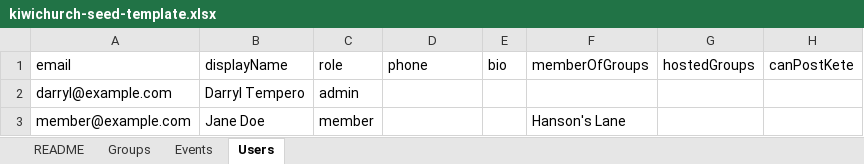
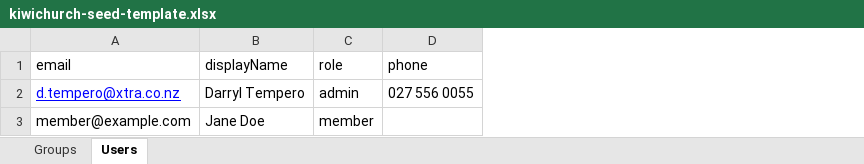
Before and after one commit to JoelTempero/kiwichurch, an Excel workbook: templates/kiwichurch-seed-template.xlsx, sheet Users, drawn as a sheet; values as stored, in another font and other column widths than the file's, no borders; the diff names each change by its address in the sheet, - before the commit and + after, or states it on an @@ line.

```diff
--- a/templates/kiwichurch-seed-template.xlsx (sheet Users)
+++ b/templates/kiwichurch-seed-template.xlsx (sheet Users)
-sheet tab: README
-sheet tab: Events
-column E (bio), empty
-column F (memberOfGroups), row 3: Hanson's Lane
-column G (hostedGroups), empty
-column H (canPostKete), empty
-A2 (email): darryl@example.com
+A2 (email): d.tempero@xtra.co.nz
@@ A2 underline: off → on, text colour: black → #0000FF @@
-D2 (phone): (empty)
+D2 (phone): 027 556 0055
```
Also changed, not shown: sheet Groups, 1 other file.
